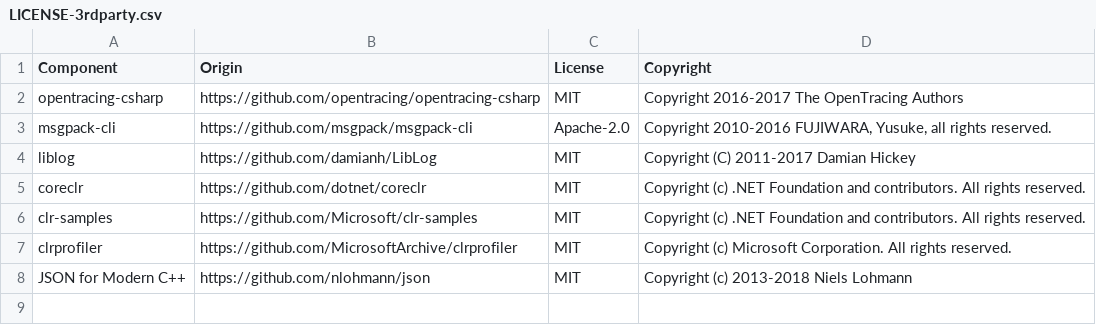
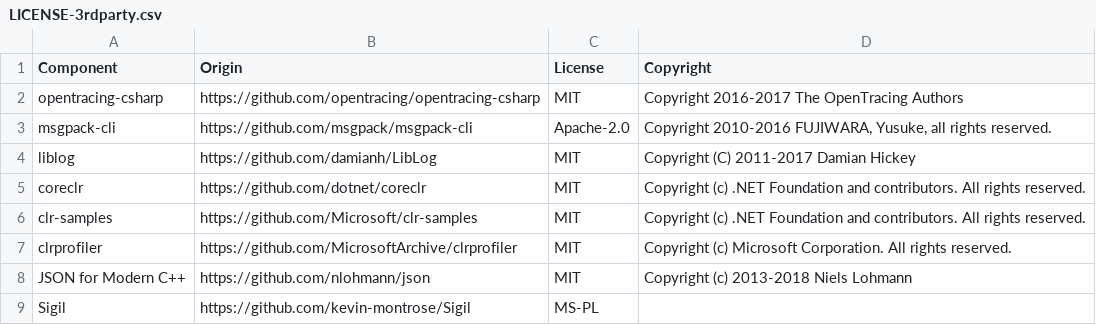
Before and after one commit to DataDog/dd-trace-dotnet, a CSV file: LICENSE-3rdparty.csv, drawn as a sheet.

Commit message:
[WIP] add Sigil to license csv file
Don't merge yet. Awaiting confirmation that their MS-PL license is compatible with our Apache + NOTICE.

```diff
--- a/LICENSE-3rdparty.csv
+++ b/LICENSE-3rdparty.csv
@@ -8 +8,2 @@ clrprofiler,https://github.com/MicrosoftArchive/clrprofiler,MIT,Copyright (c) Mi
 JSON for Modern C++,https://github.com/nlohmann/json,MIT,Copyright (c) 2013-2018 Niels Lohmann
+Sigil,https://github.com/kevin-montrose/Sigil,MS-PL,
```
